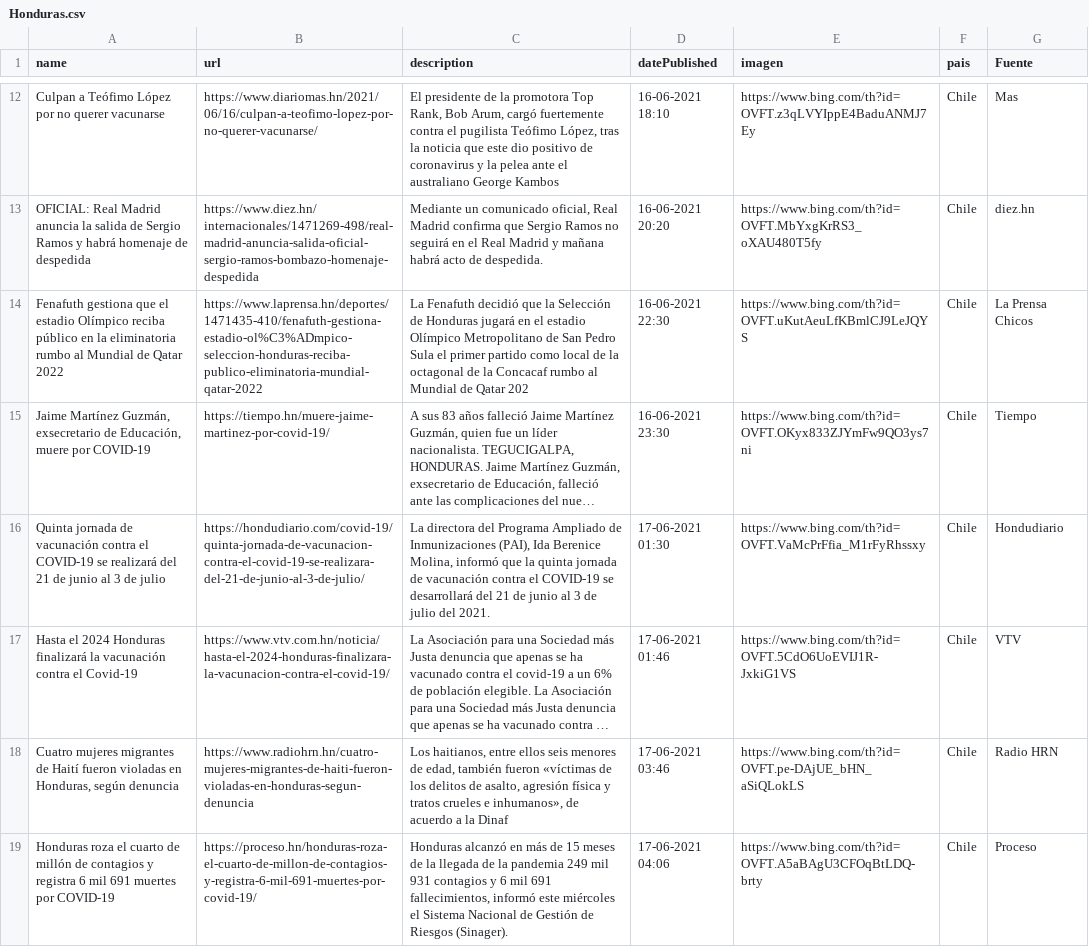
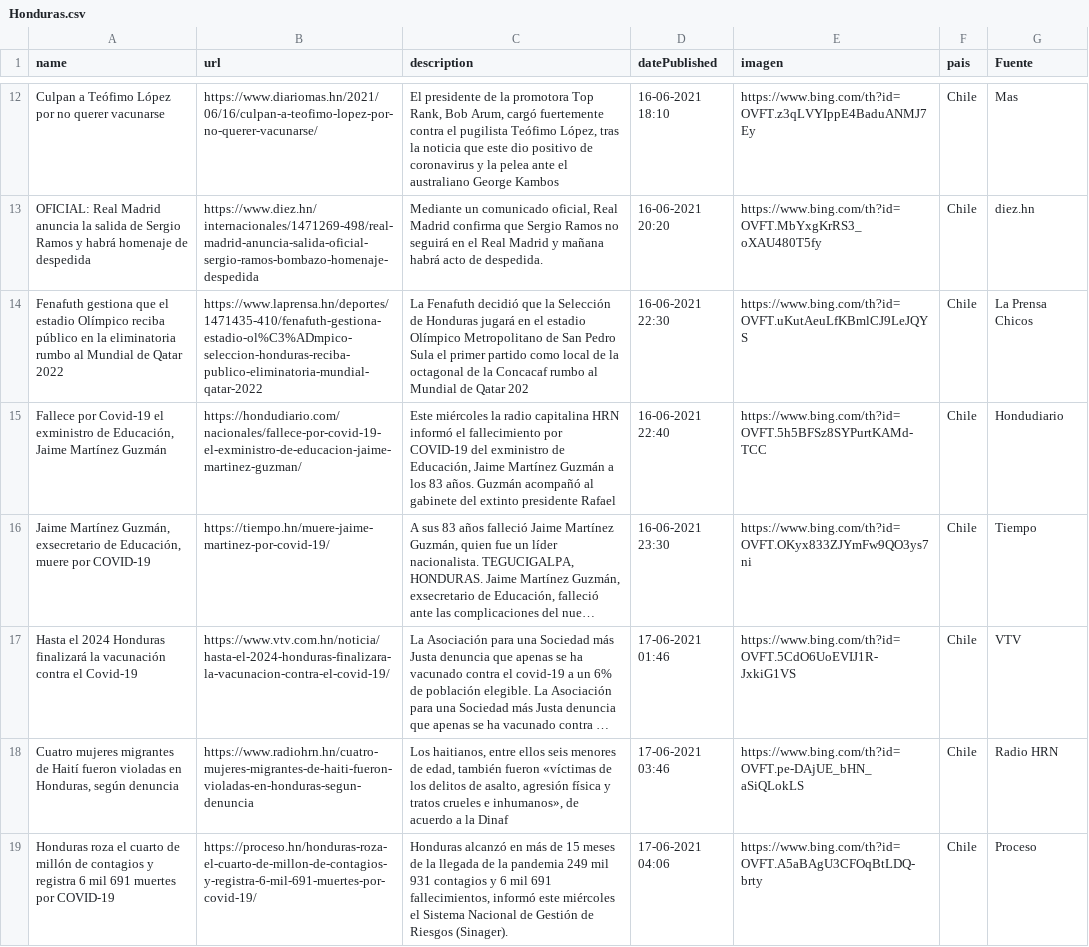
Before and after one commit to hectorflores329/github-actions_HN, a CSV file: Bing/News/Honduras.csv, drawn as a sheet; only a part is shown, gaps mark what is left out; long unchanged cells end in …; removed rows and columns are numbered as before the commit, all else as after; the diff names each change by its address in the sheet, - before the commit and + after, or states it on an @@ line.

Commit message:
Descargado archivos

```diff
--- a/Bing/News/Honduras.csv
+++ b/Bing/News/Honduras.csv
+row 15: Fallece por Covid-19 el exministro de Educación, Jaime Martínez Guzmán | https://hondudiario.com/nacionales/fallece-por-covid-19-el-exministro-de-educacion-jaime-martinez-guzman/ | Este miércoles la radio capitalina HRN informó el fallecimiento por COVID-19 del exministro de Educación, Jaime Martínez Guzmán a los 83 años. Guzmán acompañó al gabinete del extinto presidente Rafael | 16-06-2021 22:40 | https://www.bing.com/th?id=OVFT.5h5BFSz8SYPurtKAMd-TCC | Chile | Hondudiario
-row 16: Quinta jornada de vacunación contra el COVID-19 se realizará del 21 de junio al 3 de julio | https://hondudiario.com/covid-19/quinta-jornada-de-vacunacion-contra-el-covid-19-se-realizara-del-21-de-junio-al-3-de-julio/ | La directora del Programa Ampliado de Inmunizaciones (PAI), Ida Berenice Molina, informó que la quinta jornada de vacunación contra el COVID-19 se desarrollará del 21 de junio al 3 de julio del 2021. | 17-06-2021 01:30 | https://www.bing.com/th?id=OVFT.VaMcPrFfia_M1rFyRhssxy | Chile | Hondudiario
```
